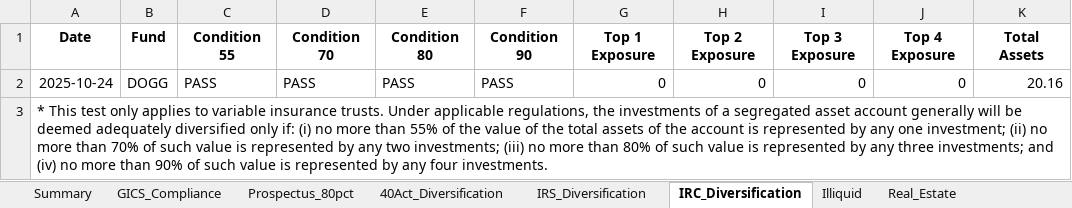
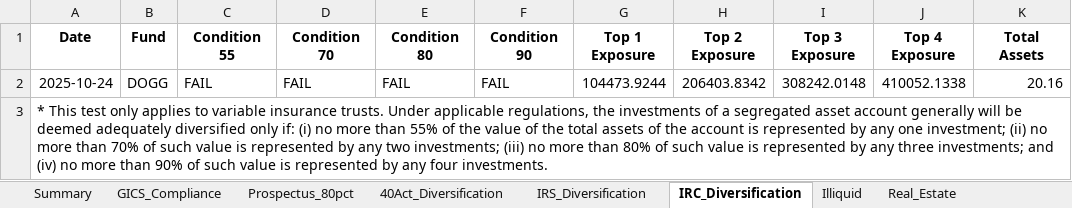
Before and after one commit to pcorc/FundManager, an Excel workbook: outputs/compliance_results_2025-10-24.xlsx, sheet IRC_Diversification, drawn as a sheet; values as stored, in another font and other column widths than the file's, no borders; the diff names each change by its address in the sheet, - before the commit and + after, or states it on an @@ line.

```diff
--- a/outputs/compliance_results_2025-10-24.xlsx (sheet IRC_Diversification)
+++ b/outputs/compliance_results_2025-10-24.xlsx (sheet IRC_Diversification)
-C2 (Condition 55): PASS
+C2 (Condition 55): FAIL
-D2 (Condition 70): PASS
+D2 (Condition 70): FAIL
-E2 (Condition 80): PASS
+E2 (Condition 80): FAIL
-F2 (Condition 90): PASS
+F2 (Condition 90): FAIL
-G2 (Top 1 Exposure): 0
+G2 (Top 1 Exposure): 104473.9244
-H2 (Top 2 Exposure): 0
+H2 (Top 2 Exposure): 206403.8342
-I2 (Top 3 Exposure): 0
+I2 (Top 3 Exposure): 308242.0148
-J2 (Top 4 Exposure): 0
+J2 (Top 4 Exposure): 410052.1338
```
Also changed, not shown: sheet Prospectus_80pct, sheet 40Act_Diversification, sheet IRS_Diversification, sheet Real_Estate, sheet Illiquid, 3 other files.
